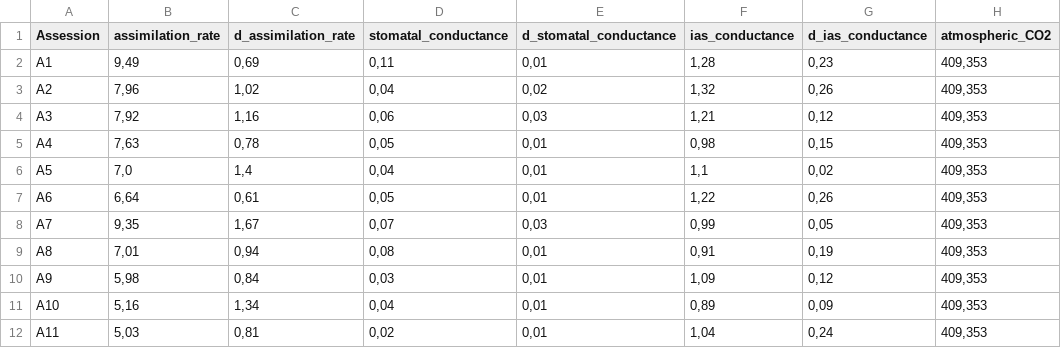
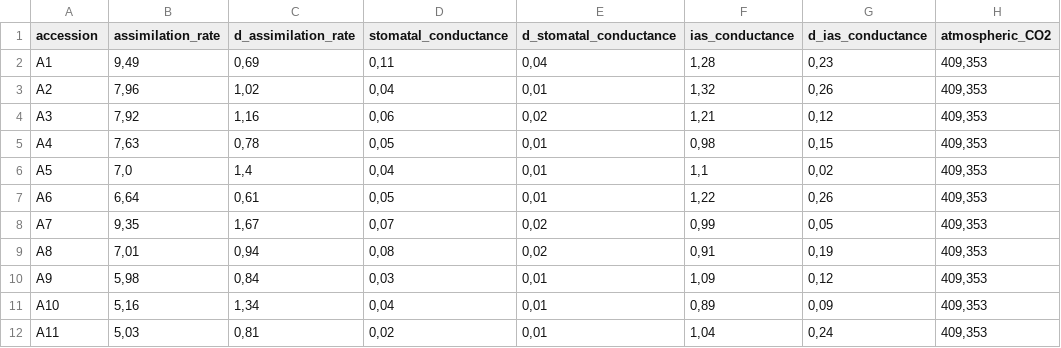
Before and after one commit to andreas-stillits/CarbonFixationModel1D, a CSV file: data/raw_data/dehydrated_dataset_Momayyezi_et_al_2022.csv, drawn as a sheet; only a part is shown; the diff names each change by its address in the sheet, - before the commit and + after, or states it on an @@ line.

```diff
--- a/data/raw_data/dehydrated_dataset_Momayyezi_et_al_2022.csv
+++ b/data/raw_data/dehydrated_dataset_Momayyezi_et_al_2022.csv
-A1: Assession
+A1: accession
-E2 (d_stomatal_conductance): 0,01
+E2 (d_stomatal_conductance): 0,04
-E3 (d_stomatal_conductance): 0,02
+E3 (d_stomatal_conductance): 0,01
-E4 (d_stomatal_conductance): 0,03
+E4 (d_stomatal_conductance): 0,02
-E8 (d_stomatal_conductance): 0,03
+E8 (d_stomatal_conductance): 0,02
-E9 (d_stomatal_conductance): 0,01
+E9 (d_stomatal_conductance): 0,02
```
Also changed, not shown: data/raw_data/watered_dataset_Momayyezi_et_al_2022.csv, data/saved_data/Momayyezi2022_dehydrated.csv, 8 other files.
